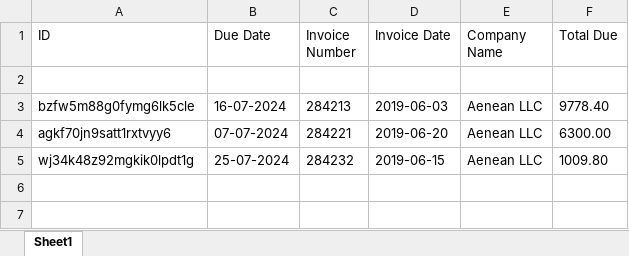
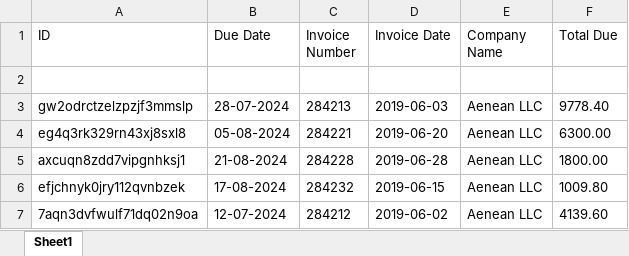
Before and after one commit to PolinaGlebovich/Invoices, an Excel workbook: Data/Output/ResultTable.xlsx, sheet Sheet1, drawn as a sheet; values as stored, in another font and other column widths than the file's, no borders; addresses are those after the commit; the diff names each change by its address in the sheet, - before the commit and + after, or states it on an @@ line.

```diff
--- a/Data/Output/ResultTable.xlsx (sheet Sheet1)
+++ b/Data/Output/ResultTable.xlsx (sheet Sheet1)
-A3 (ID): bzfw5m88g0fymg6lk5cle
+A3 (ID): gw2odrctzelzpzjf3mmslp
-B3 (Due Date): 16-07-2024
+B3 (Due Date): 28-07-2024
-A4 (ID): agkf70jn9satt1rxtvyy6
+A4 (ID): eg4q3rk329rn43xj8sxl8
-B4 (Due Date): 07-07-2024
+B4 (Due Date): 05-08-2024
+row 5: axcuqn8zdd7vipgnhksj1 | 21-08-2024 | 284228 | 2019-06-28 | Aenean LLC | 1800.00
-A6 (ID): wj34k48z92mgkik0lpdt1g
+A6 (ID): efjchnyk0jry112qvnbzek
-B6 (Due Date): 25-07-2024
+B6 (Due Date): 17-08-2024
+row 7: 7aqn3dvfwulf71dq02n9oa | 12-07-2024 | 284212 | 2019-06-02 | Aenean LLC | 4139.60
```
Also changed, not shown: Data/Input/FilteredInvoices.xlsx, Data/Output/ResultOfOCR.xlsx, 11 other files.
